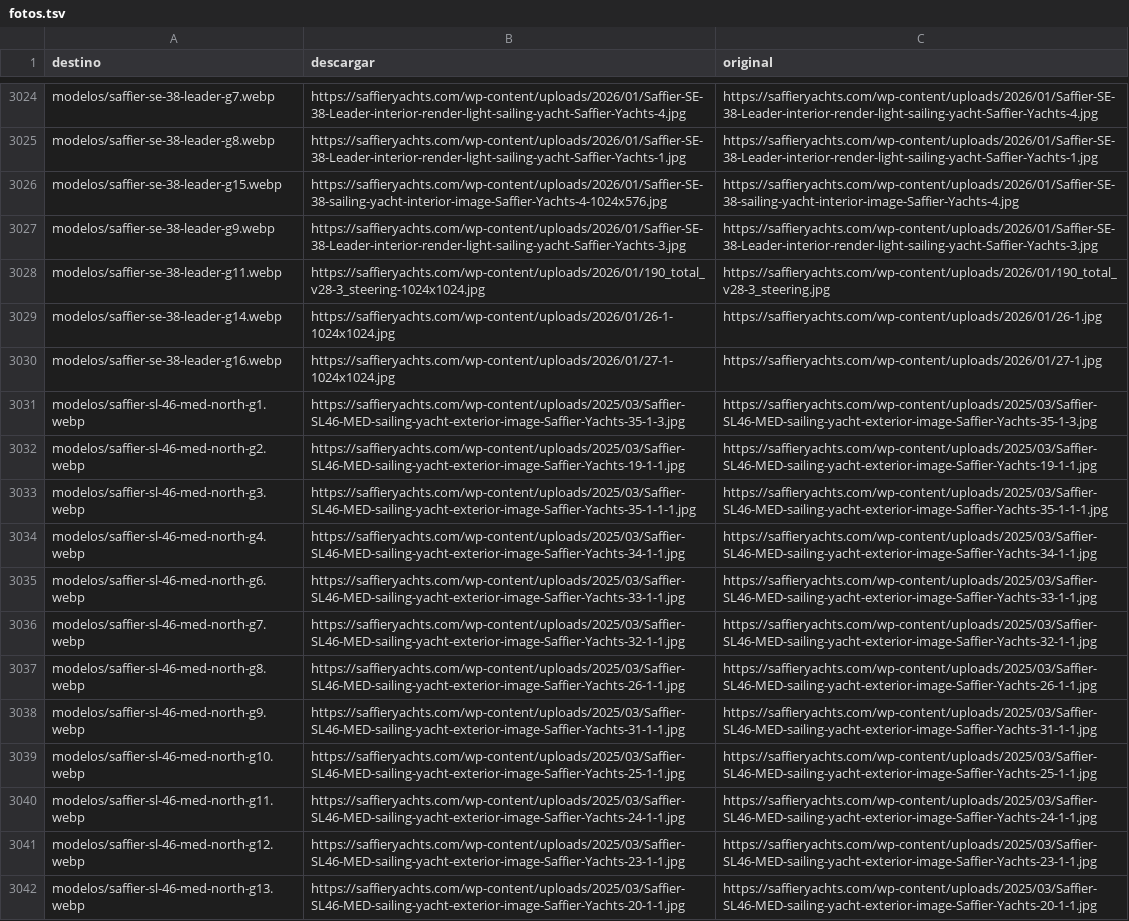
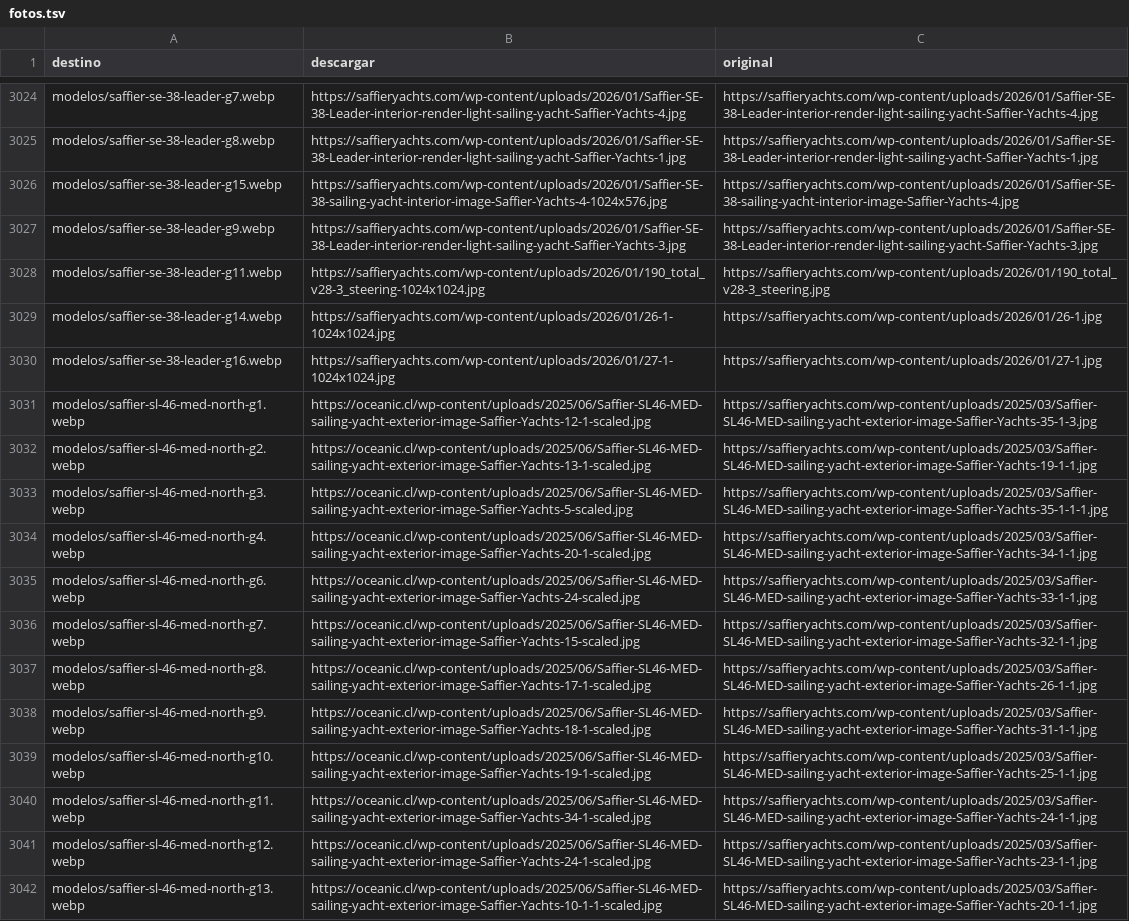
Before and after one commit to nicolasrf-pixel/oceanic-content-agent, a TSV file: sitio/scripts/fotos.tsv, drawn as a sheet; only a part is shown, gaps mark what is left out; the diff covers the shown part only; the diff names each change by its address in the sheet, - before the commit and + after, or states it on an @@ line.

```diff
--- a/sitio/scripts/fotos.tsv
+++ b/sitio/scripts/fotos.tsv
-B3031 (descargar): https://saffieryachts.com/wp-content/uploads/2025/03/Saffier-SL46-MED-sailing-yacht-exterior-image-Saffier-Yachts-35-1-3.jpg
+B3031 (descargar): https://oceanic.cl/wp-content/uploads/2025/06/Saffier-SL46-MED-sailing-yacht-exterior-image-Saffier-Yachts-12-1-scaled.jpg
-B3032 (descargar): https://saffieryachts.com/wp-content/uploads/2025/03/Saffier-SL46-MED-sailing-yacht-exterior-image-Saffier-Yachts-19-1-1.jpg
+B3032 (descargar): https://oceanic.cl/wp-content/uploads/2025/06/Saffier-SL46-MED-sailing-yacht-exterior-image-Saffier-Yachts-13-1-scaled.jpg
-B3033 (descargar): https://saffieryachts.com/wp-content/uploads/2025/03/Saffier-SL46-MED-sailing-yacht-exterior-image-Saffier-Yachts-35-1-1-1.jpg
+B3033 (descargar): https://oceanic.cl/wp-content/uploads/2025/06/Saffier-SL46-MED-sailing-yacht-exterior-image-Saffier-Yachts-5-scaled.jpg
-B3034 (descargar): https://saffieryachts.com/wp-content/uploads/2025/03/Saffier-SL46-MED-sailing-yacht-exterior-image-Saffier-Yachts-34-1-1.jpg
+B3034 (descargar): https://oceanic.cl/wp-content/uploads/2025/06/Saffier-SL46-MED-sailing-yacht-exterior-image-Saffier-Yachts-20-1-scaled.jpg
-B3035 (descargar): https://saffieryachts.com/wp-content/uploads/2025/03/Saffier-SL46-MED-sailing-yacht-exterior-image-Saffier-Yachts-33-1-1.jpg
+B3035 (descargar): https://oceanic.cl/wp-content/uploads/2025/06/Saffier-SL46-MED-sailing-yacht-exterior-image-Saffier-Yachts-24-scaled.jpg
-B3036 (descargar): https://saffieryachts.com/wp-content/uploads/2025/03/Saffier-SL46-MED-sailing-yacht-exterior-image-Saffier-Yachts-32-1-1.jpg
+B3036 (descargar): https://oceanic.cl/wp-content/uploads/2025/06/Saffier-SL46-MED-sailing-yacht-exterior-image-Saffier-Yachts-15-scaled.jpg
-B3037 (descargar): https://saffieryachts.com/wp-content/uploads/2025/03/Saffier-SL46-MED-sailing-yacht-exterior-image-Saffier-Yachts-26-1-1.jpg
+B3037 (descargar): https://oceanic.cl/wp-content/uploads/2025/06/Saffier-SL46-MED-sailing-yacht-exterior-image-Saffier-Yachts-17-1-scaled.jpg
-B3038 (descargar): https://saffieryachts.com/wp-content/uploads/2025/03/Saffier-SL46-MED-sailing-yacht-exterior-image-Saffier-Yachts-31-1-1.jpg
+B3038 (descargar): https://oceanic.cl/wp-content/uploads/2025/06/Saffier-SL46-MED-sailing-yacht-exterior-image-Saffier-Yachts-18-1-scaled.jpg
-B3039 (descargar): https://saffieryachts.com/wp-content/uploads/2025/03/Saffier-SL46-MED-sailing-yacht-exterior-image-Saffier-Yachts-25-1-1.jpg
+B3039 (descargar): https://oceanic.cl/wp-content/uploads/2025/06/Saffier-SL46-MED-sailing-yacht-exterior-image-Saffier-Yachts-19-1-scaled.jpg
-B3040 (descargar): https://saffieryachts.com/wp-content/uploads/2025/03/Saffier-SL46-MED-sailing-yacht-exterior-image-Saffier-Yachts-24-1-1.jpg
+B3040 (descargar): https://oceanic.cl/wp-content/uploads/2025/06/Saffier-SL46-MED-sailing-yacht-exterior-image-Saffier-Yachts-34-1-scaled.jpg
-B3041 (descargar): https://saffieryachts.com/wp-content/uploads/2025/03/Saffier-SL46-MED-sailing-yacht-exterior-image-Saffier-Yachts-23-1-1.jpg
+B3041 (descargar): https://oceanic.cl/wp-content/uploads/2025/06/Saffier-SL46-MED-sailing-yacht-exterior-image-Saffier-Yachts-24-1-scaled.jpg
-B3042 (descargar): https://saffieryachts.com/wp-content/uploads/2025/03/Saffier-SL46-MED-sailing-yacht-exterior-image-Saffier-Yachts-20-1-1.jpg
+B3042 (descargar): https://oceanic.cl/wp-content/uploads/2025/06/Saffier-SL46-MED-sailing-yacht-exterior-image-Saffier-Yachts-10-1-1-scaled.jpg
```
Also changed, not shown: 104 edited cells elsewhere in this file, 4 other files.
